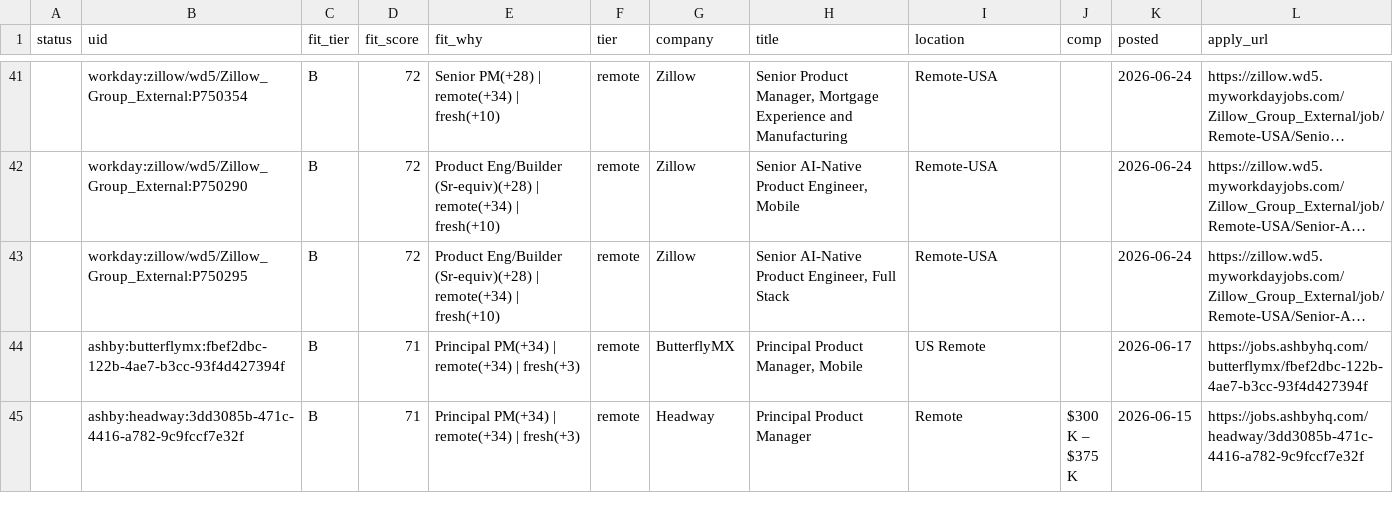
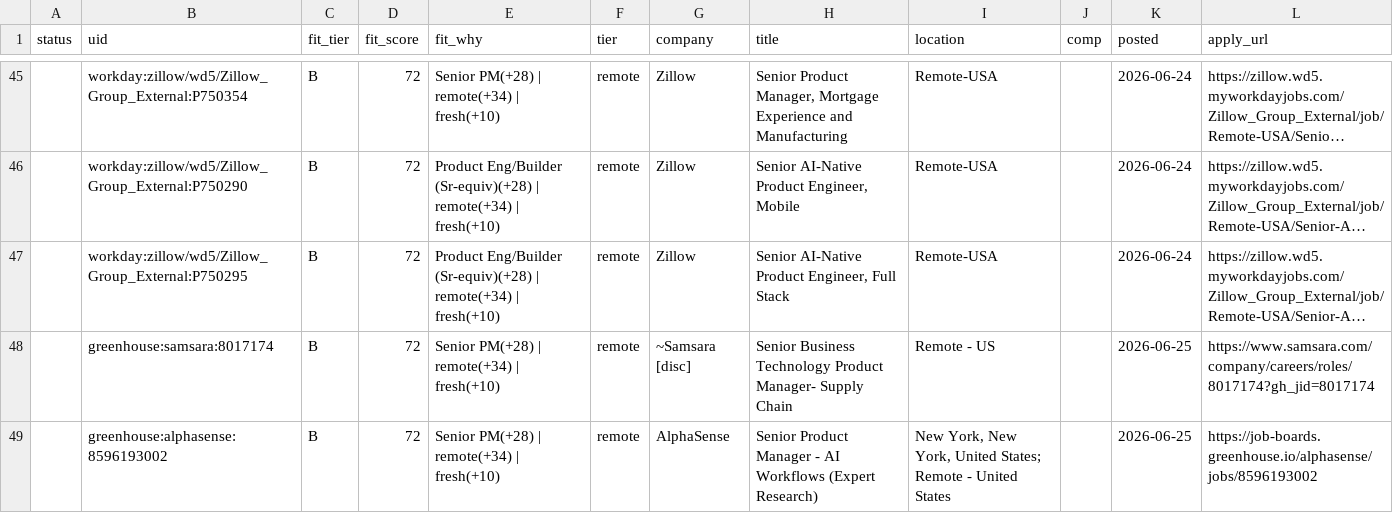
Before and after one commit to tyler-aston/jobsearch-starter, a CSV file: out/me_new_roles.csv, drawn as a sheet; only a part is shown, gaps mark what is left out; the shorter side is filled out with more unchanged rows; long unchanged cells end in …; the diff covers the shown part only; the diff names each change by its address in the sheet, - before the commit and + after, or states it on an @@ line.

```diff
--- a/out/me_new_roles.csv
+++ b/out/me_new_roles.csv
+row 48:  | greenhouse:samsara:8017174 | B | 72 | Senior PM(+28) | remote(+34) | fresh(+10) | remote | ~Samsara [disc] | Senior Business Technology Product Manager- Supply Chain | Remote - US |  | 2026-06-25 | https://www.samsara.com/company/careers/roles/8017174?gh_jid=8017174
+row 49:  | greenhouse:alphasense:8596193002 | B | 72 | Senior PM(+28) | remote(+34) | fresh(+10) | remote | AlphaSense | Senior Product Manager - AI Workflows (Expert Research) | New York, New York, United States; Remote - United States |  | 2026-06-25 | https://job-boards.greenhouse.io/alphasense/jobs/8596193002
```
Also changed, not shown: 15 added rows elsewhere in this file, 1 other file.
